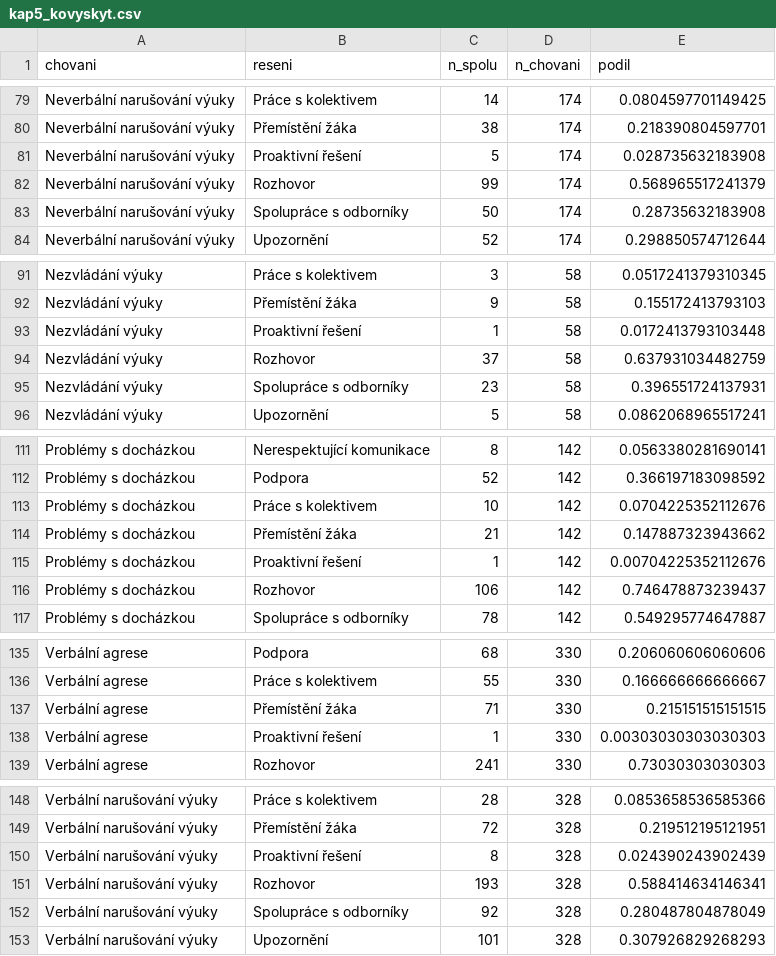
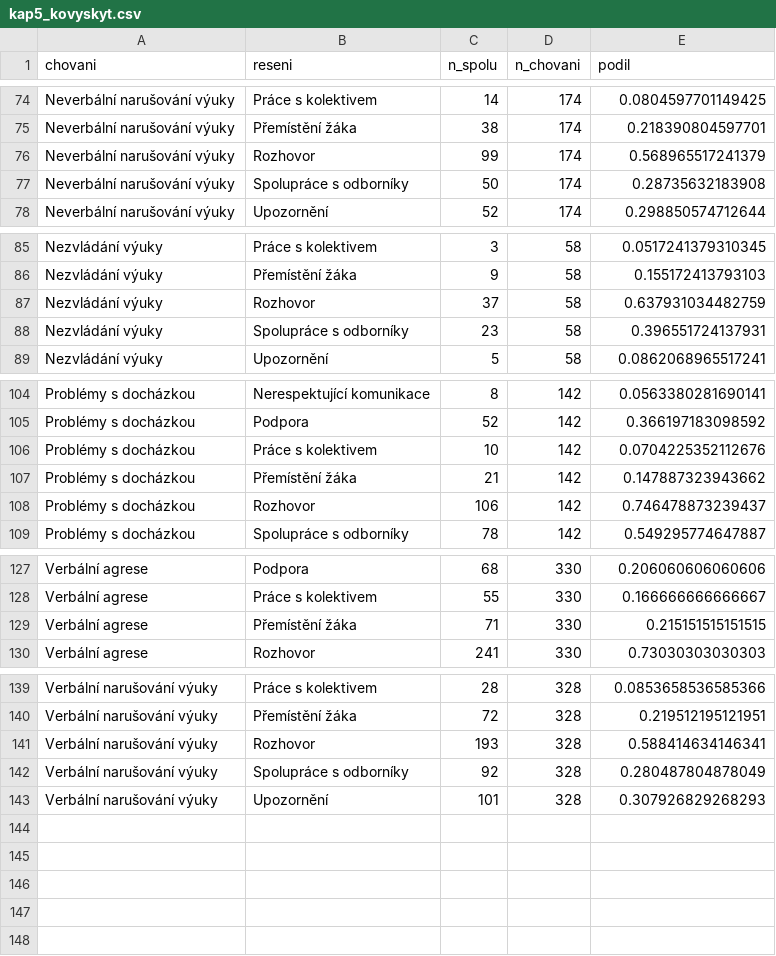
Before and after one commit to JanNehyba/edustories-habilitation, a CSV file: vystupy/tabulky/kap5_kovyskyt.csv, drawn as a sheet; only a part is shown, gaps mark what is left out; the diff covers the shown part only.

```diff
--- a/vystupy/tabulky/kap5_kovyskyt.csv
+++ b/vystupy/tabulky/kap5_kovyskyt.csv
@@ -80,3 +75,2 @@
 "Neverbální narušování výuky","Přemístění žáka",38,174,0.218390804597701
-"Neverbální narušování výuky","Proaktivní řešení",5,174,0.028735632183908
 "Neverbální narušování výuky","Rozhovor",99,174,0.568965517241379
@@ -92,3 +86,2 @@
 "Nezvládání výuky","Přemístění žáka",9,58,0.155172413793103
-"Nezvládání výuky","Proaktivní řešení",1,58,0.0172413793103448
 "Nezvládání výuky","Rozhovor",37,58,0.637931034482759
@@ -114,3 +107,2 @@
 "Problémy s docházkou","Přemístění žáka",21,142,0.147887323943662
-"Problémy s docházkou","Proaktivní řešení",1,142,0.00704225352112676
 "Problémy s docházkou","Rozhovor",106,142,0.746478873239437
@@ -137,3 +129,2 @@
 "Verbální agrese","Přemístění žáka",71,330,0.215151515151515
-"Verbální agrese","Proaktivní řešení",1,330,0.00303030303030303
 "Verbální agrese","Rozhovor",241,330,0.73030303030303
@@ -149,3 +140,2 @@
 "Verbální narušování výuky","Přemístění žáka",72,328,0.219512195121951
-"Verbální narušování výuky","Proaktivní řešení",8,328,0.024390243902439
 "Verbální narušování výuky","Rozhovor",193,328,0.588414634146341
```
Also changed, not shown: 5 removed rows elsewhere in this file, vystupy/tabulky/kap5_k1_kategorie.csv, vystupy/tabulky/kap5_korpus_cisla.csv, 3 other files.
